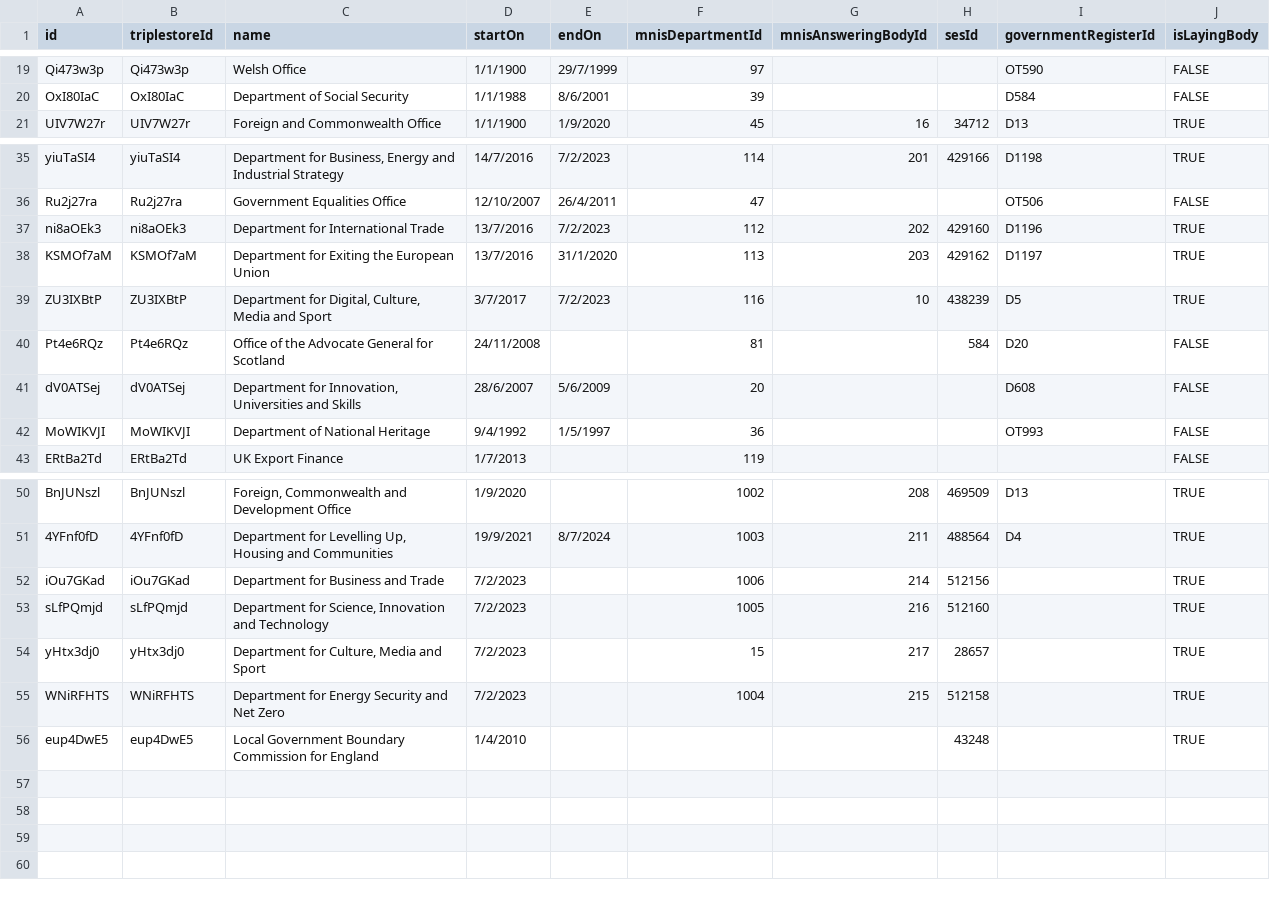
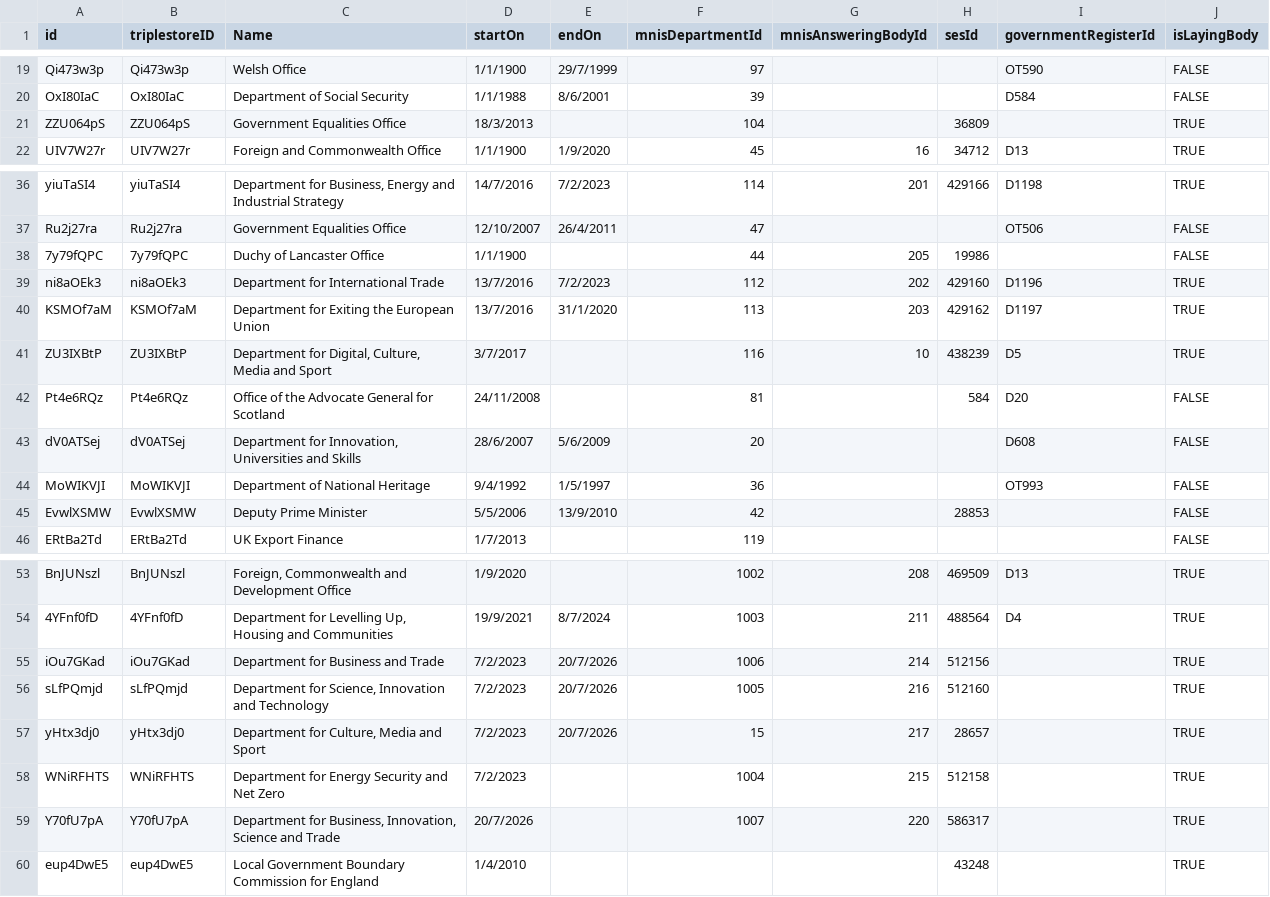
Before and after one commit to ukparliament/ontologies, a CSV file: procedure/meta/editor/data-graphs/instance-data/dumps/loaded/making-available-bodies.csv, drawn as a sheet; only a part is shown, gaps mark what is left out; addresses are those after the commit; the diff names each change by its address in the sheet, - before the commit and + after, or states it on an @@ line.

Commit message:
more procedure editor data loaded to data graphs

```diff
--- a/procedure/meta/editor/data-graphs/instance-data/dumps/loaded/making-available-bodies.csv
+++ b/procedure/meta/editor/data-graphs/instance-data/dumps/loaded/making-available-bodies.csv
-B1: triplestoreId
+B1: triplestoreID
-C1: name
+C1: Name
+row 21: ZZU064pS | ZZU064pS | Government Equalities Office | 18/3/2013 |  | 104 |  | 36809 |  | TRUE
+row 38: 7y79fQPC | 7y79fQPC | Duchy of Lancaster Office | 1/1/1900 |  | 44 | 205 | 19986 |  | FALSE
-E41 (endOn): 7/2/2023
+E41 (endOn): (empty)
+row 45: EvwlXSMW | EvwlXSMW | Deputy Prime Minister | 5/5/2006 | 13/9/2010 | 42 |  | 28853 |  | FALSE
-E55:E57 (endOn): (empty)
+E55:E57 (endOn): 20/7/2026
+row 59: Y70fU7pA | Y70fU7pA | Department for Business, Innovation, Science and Trade | 20/7/2026 |  | 1007 | 220 | 586317 |  | TRUE
```
Also changed, not shown: 4 other files.
